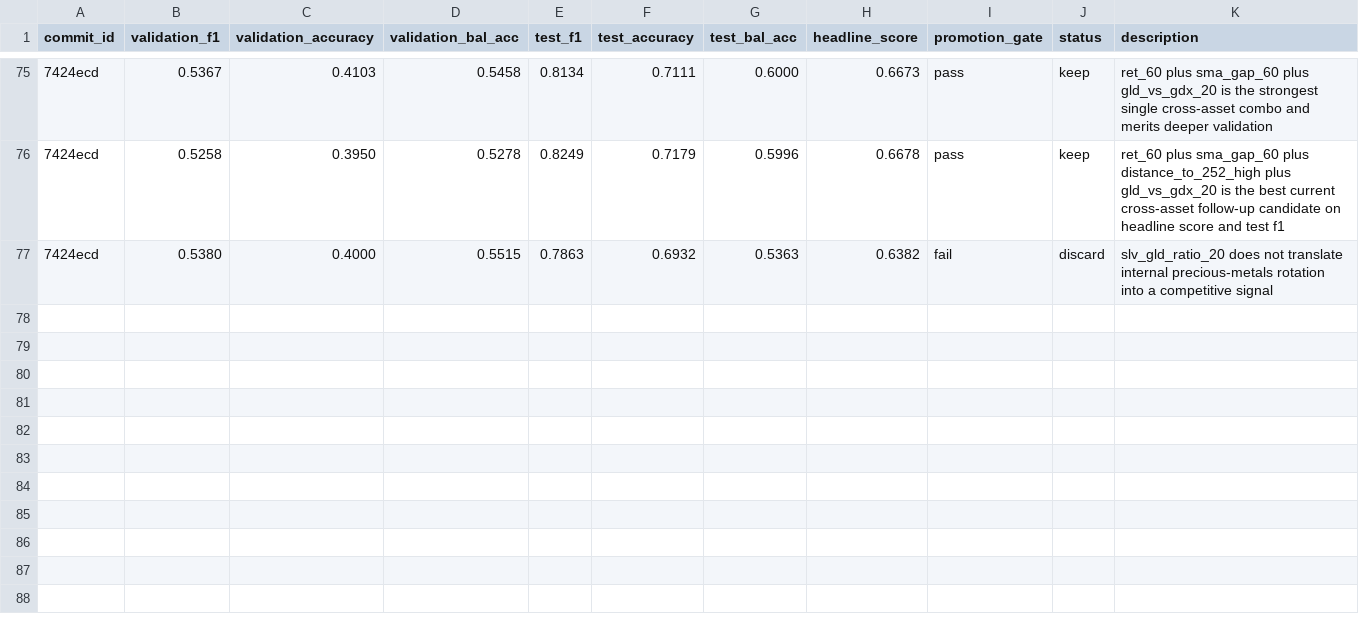
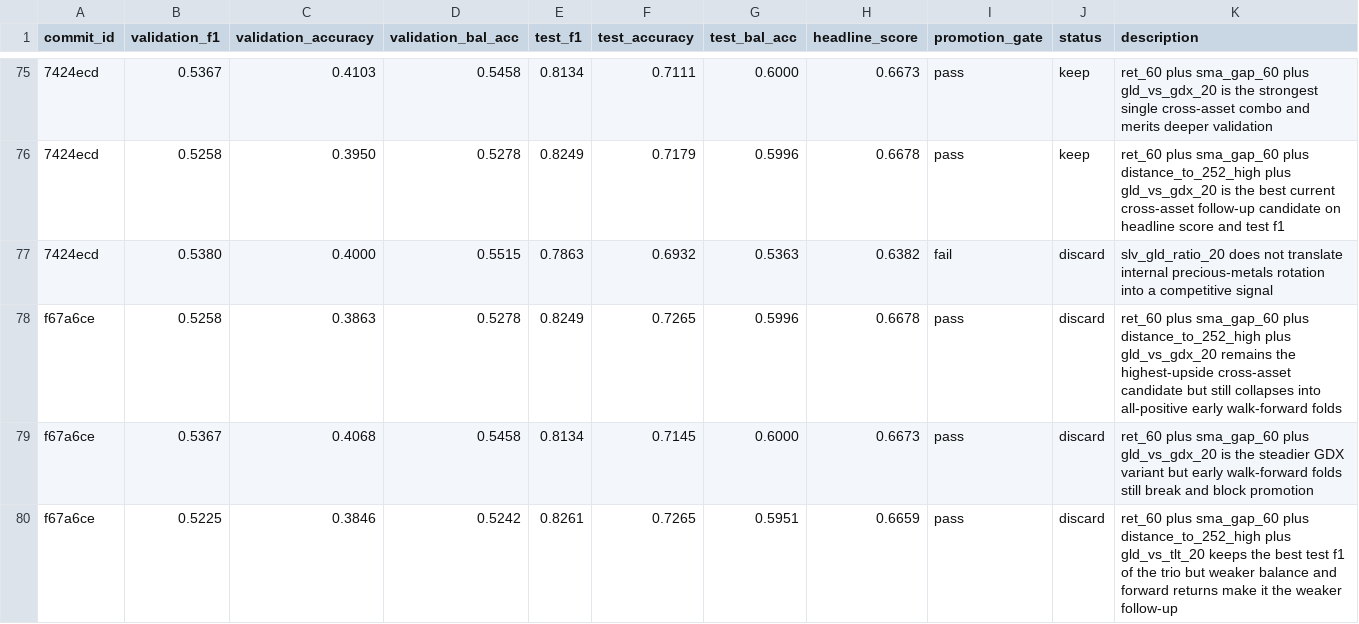
Before and after one commit to kaichieh/gld-swing-entry, a TSV file: results.tsv, drawn as a sheet; only a part is shown, gaps mark what is left out; the diff names each change by its address in the sheet, - before the commit and + after, or states it on an @@ line.

Commit message:
Validate GDX cross-asset follow-up

```diff
--- a/results.tsv
+++ b/results.tsv
+row 78: f67a6ce | 0.5258 | 0.3863 | 0.5278 | 0.8249 | 0.7265 | 0.5996 | 0.6678 | pass | discard | ret_60 plus sma_gap_60 plus distance_to_252_high plus gld_vs_gdx_20 remains the highest-upside cross-asset candidate but still collapses into all-positive early walk-forward folds
+row 79: f67a6ce | 0.5367 | 0.4068 | 0.5458 | 0.8134 | 0.7145 | 0.6000 | 0.6673 | pass | discard | ret_60 plus sma_gap_60 plus gld_vs_gdx_20 is the steadier GDX variant but early walk-forward folds still break and block promotion
+row 80: f67a6ce | 0.5225 | 0.3846 | 0.5242 | 0.8261 | 0.7265 | 0.5951 | 0.6659 | pass | discard | ret_60 plus sma_gap_60 plus distance_to_252_high plus gld_vs_tlt_20 keeps the best test f1 of the trio but weaker balance and forward returns make it the weaker follow-up
```
Also changed, not shown: 1 other file.
